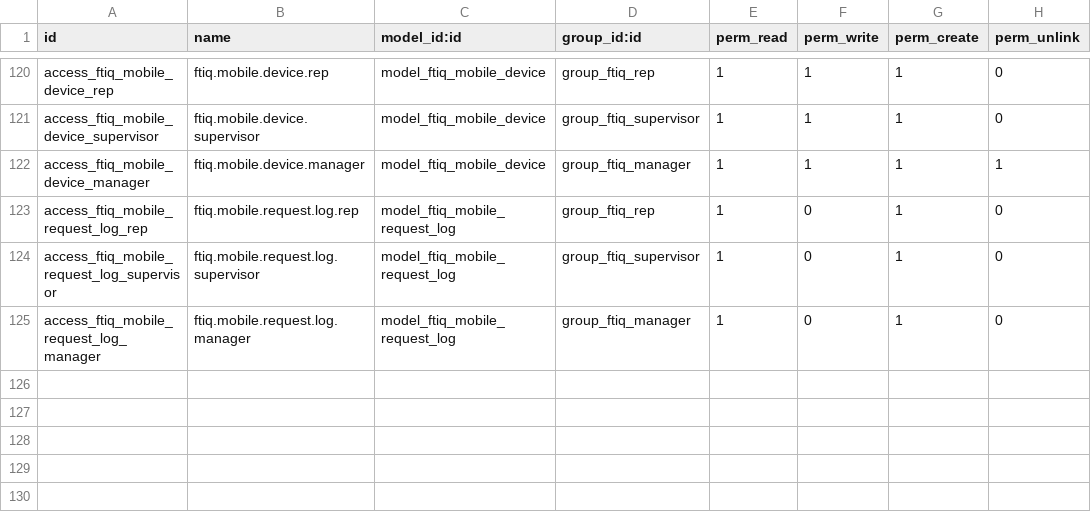
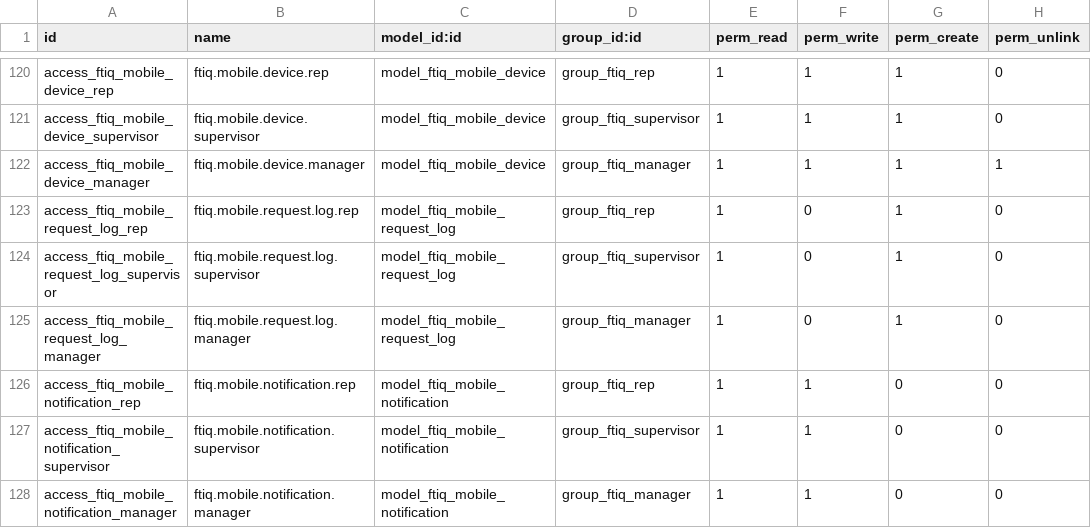
Before and after one commit to ftiq/Nippur, a CSV file: ftiq_pharma_sfa/security/ir.model.access.csv, drawn as a sheet; only a part is shown, gaps mark what is left out.

```diff
--- a/ftiq_pharma_sfa/security/ir.model.access.csv
+++ b/ftiq_pharma_sfa/security/ir.model.access.csv
@@ -125 +125,4 @@ access_ftiq_mobile_request_log_supervisor,ftiq.mobile.request.log.supervisor,mod
 access_ftiq_mobile_request_log_manager,ftiq.mobile.request.log.manager,model_ftiq_mobile_request_log,group_ftiq_manager,1,0,1,0
+access_ftiq_mobile_notification_rep,ftiq.mobile.notification.rep,model_ftiq_mobile_notification,group_ftiq_rep,1,1,0,0
+access_ftiq_mobile_notification_supervisor,ftiq.mobile.notification.supervisor,model_ftiq_mobile_notification,group_ftiq_supervisor,1,1,0,0
+access_ftiq_mobile_notification_manager,ftiq.mobile.notification.manager,model_ftiq_mobile_notification,group_ftiq_manager,1,1,0,0
```
Also changed, not shown: 11 other files.
